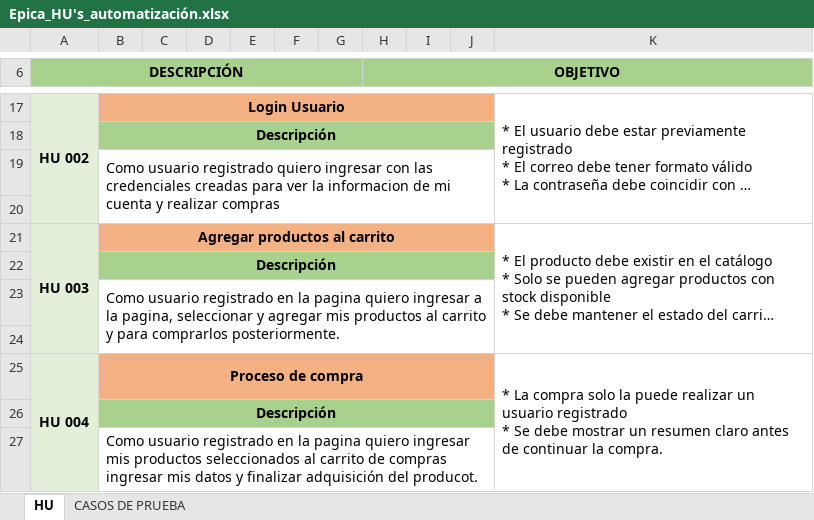
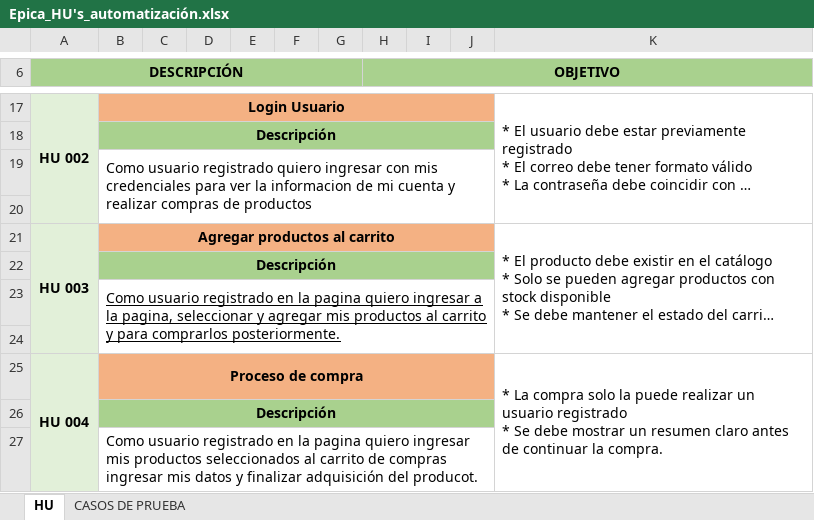
Before and after one commit to cristianhdev/prueba_tecnica_choucair_testing, an Excel workbook: src/main/resources/HU/Epica_HU's_automatización.xlsx, sheet HU, drawn as a sheet; only a part is shown, gaps mark what is left out; long unchanged cells end in …; values as stored, in another font and other column widths than the file's, no borders; the diff names each change by its address in the sheet, - before the commit and + after, or states it on an @@ line.

Commit message:
UPDATE:creando features,pagesUI, stepDefinition registro y login imnplementando data externa

```diff
--- a/src/main/resources/HU/Epica_HU's_automatización.xlsx (sheet HU)
+++ b/src/main/resources/HU/Epica_HU's_automatización.xlsx (sheet HU)
-B19: …ingresar con las credenciales creadas para ver la informacion de mi cuenta y realizar compras
+B19: …ingresar con mis credenciales para ver la informacion de mi cuenta y realizar compras de productos
-B23 underline: off
+B23 underline: on
```
Also changed, not shown: 19 other files.
